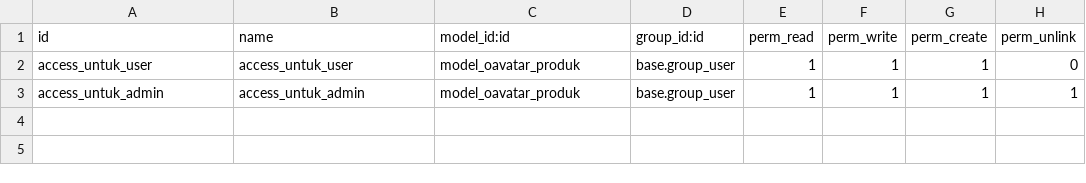
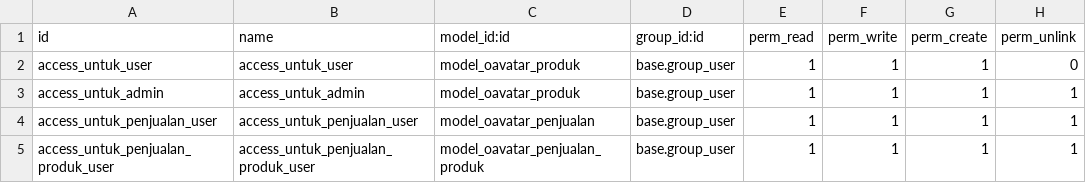
Before and after one commit to jackysupit/belajar-odoo-avatar, a CSV file: oavatar/security/ir.model.access.csv, drawn as a sheet.

Commit message:
transaksi penjualan

```diff
--- a/oavatar/security/ir.model.access.csv
+++ b/oavatar/security/ir.model.access.csv
@@ -3 +3,3 @@ access_untuk_user,access_untuk_user,model_oavatar_produk,base.group_user,1,1,1,0
 access_untuk_admin,access_untuk_admin,model_oavatar_produk,base.group_user,1,1,1,1
+access_untuk_penjualan_user,access_untuk_penjualan_user,model_oavatar_penjualan,base.group_user,1,1,1,1
+access_untuk_penjualan_produk_user,access_untuk_penjualan_produk_user,model_oavatar_penjualan_produk,base.group_user,1,1,1,1
```
Also changed, not shown: 5 other files.
